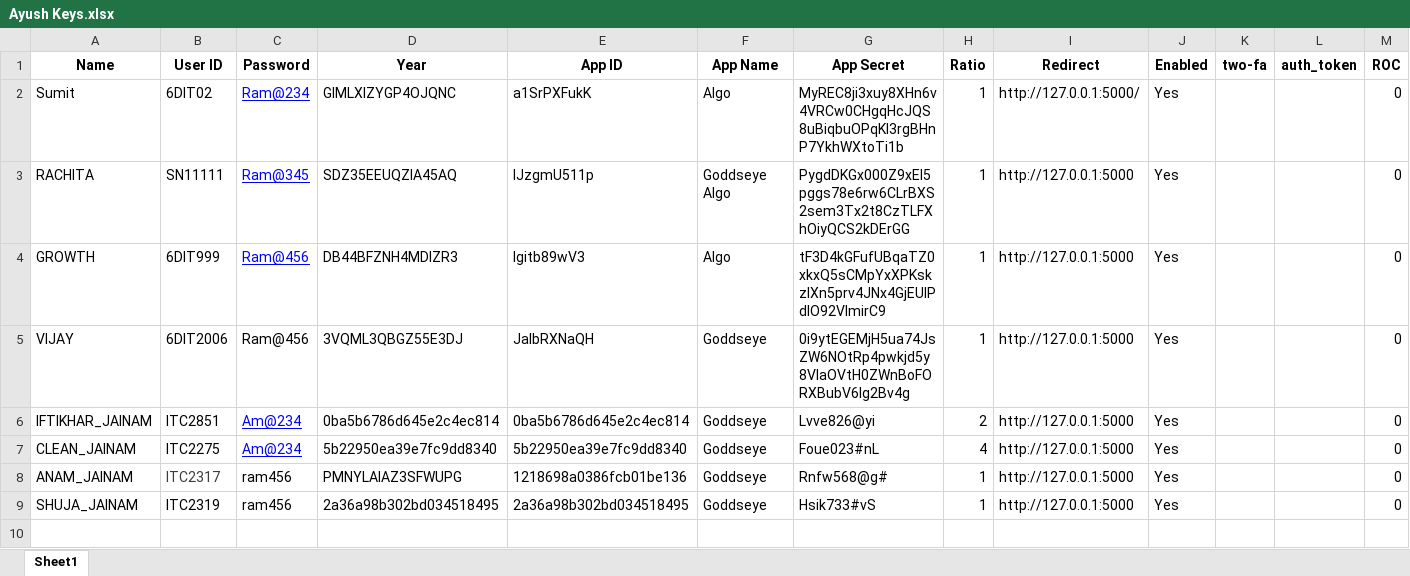
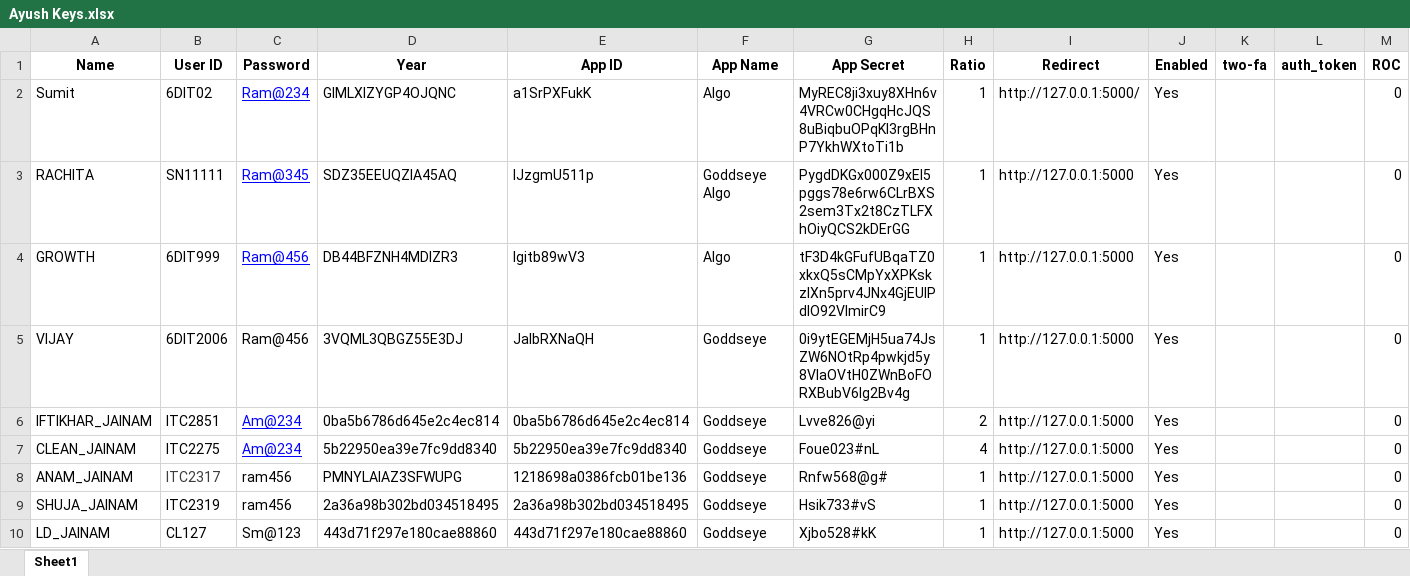
Before and after one commit to rohan2781/Godseye-Public, an Excel workbook: jainam/Ayush Keys.xlsx, sheet Sheet1, drawn as a sheet; values as stored, in another font and other column widths than the file's, no borders; the diff names each change by its address in the sheet, - before the commit and + after, or states it on an @@ line.

Commit message:
DB brought in new users added models added file to db for accounts pnl for jainam

```diff
--- a/jainam/Ayush Keys.xlsx (sheet Sheet1)
+++ b/jainam/Ayush Keys.xlsx (sheet Sheet1)
+row 10: LD_JAINAM | CL127 | Sm@123 | 443d71f297e180cae88860 | 443d71f297e180cae88860 | Goddseye | Xjbo528#kK | 1 | http://127.0.0.1:5000 | Yes |  |  | 0
```
Also changed, not shown: 6 other files.
